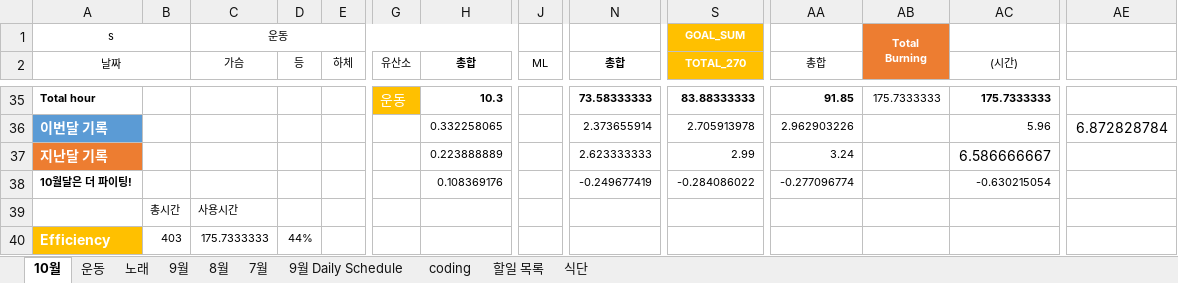
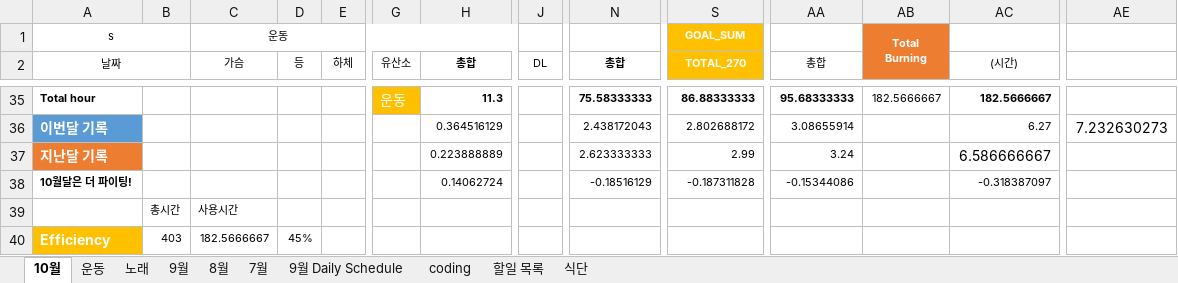
Before and after one commit to Taeu/taeu.github.io, an Excel workbook: record/18년도_Record.xlsx, sheet 10월, drawn as a sheet; only a part is shown, gaps mark what is left out; values as stored, in another font and other column widths than the file's, no borders; the diff covers the shown part only; the diff names each change by its address in the sheet, - before the commit and + after, or states it on an @@ line.

```diff
--- a/record/18년도_Record.xlsx (sheet 10월)
+++ b/record/18년도_Record.xlsx (sheet 10월)
-J2: ML
+J2: DL
-H35 (총합): 10.3
+H35 (총합): 11.3
-N35 (총합): 73.58333333
+N35 (총합): 75.58333333
-S35 (TOTAL_270): 83.88333333
+S35 (TOTAL_270): 86.88333333
-AA35 (총합): 91.85
+AA35 (총합): 95.68333333
-AB35: 175.7333333
+AB35: 182.5666667
-AC35 ((시간)): 175.7333333
+AC35 ((시간)): 182.5666667
-H36 (총합): 0.332258065
+H36 (총합): 0.364516129
-N36 (총합): 2.373655914
+N36 (총합): 2.438172043
-S36 (TOTAL_270): 2.705913978
+S36 (TOTAL_270): 2.802688172
-AA36 (총합): 2.962903226
+AA36 (총합): 3.08655914
-AC36 ((시간)): 5.96
+AC36 ((시간)): 6.27
-AE36: 6.872828784
+AE36: 7.232630273
-H38 (총합): 0.108369176
+H38 (총합): 0.14062724
-N38 (총합): -0.249677419
+N38 (총합): -0.18516129
-S38 (TOTAL_270): -0.284086022
+S38 (TOTAL_270): -0.187311828
-AA38 (총합): -0.277096774
+AA38 (총합): -0.15344086
-AC38 ((시간)): -0.630215054
+AC38 ((시간)): -0.318387097
-C40 (가슴): 175.7333333
+C40 (가슴): 182.5666667
-D40 (등): 44%
+D40 (등): 45%
```
Also changed, not shown: 29 edited cells elsewhere in this sheet.
